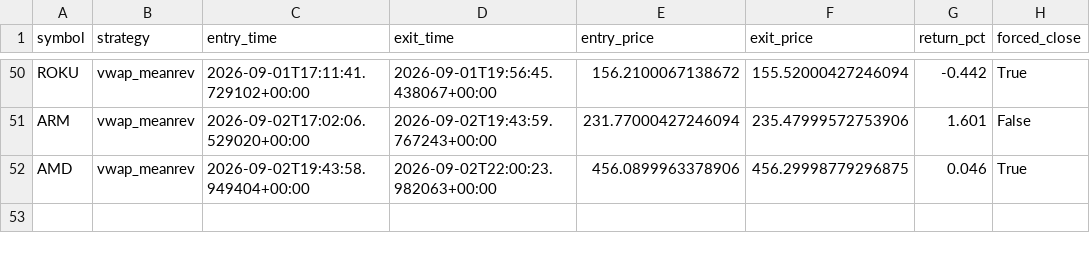
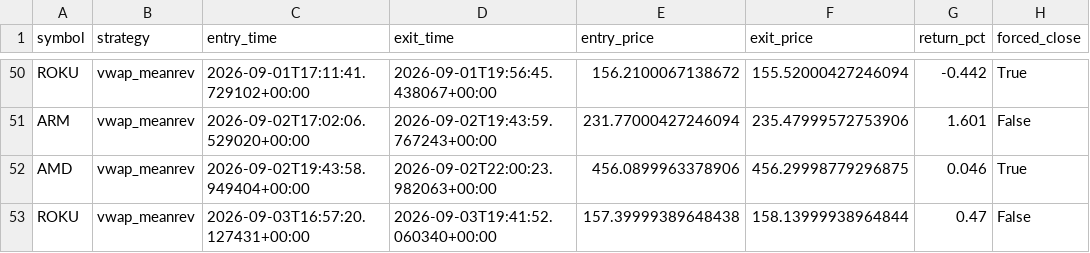
Before and after one commit to pagianand/Auto-Trading, a CSV file: data/trades.csv, drawn as a sheet; only a part is shown, gaps mark what is left out; the diff names each change by its address in the sheet, - before the commit and + after, or states it on an @@ line.

```diff
--- a/data/trades.csv
+++ b/data/trades.csv
+row 53: ROKU | vwap_meanrev | 2026-09-03T16:57:20.127431+00:00 | 2026-09-03T19:41:52.060340+00:00 | 157.39999389648438 | 158.13999938964844 | 0.47 | False
```
Also changed, not shown: 1 other file.
